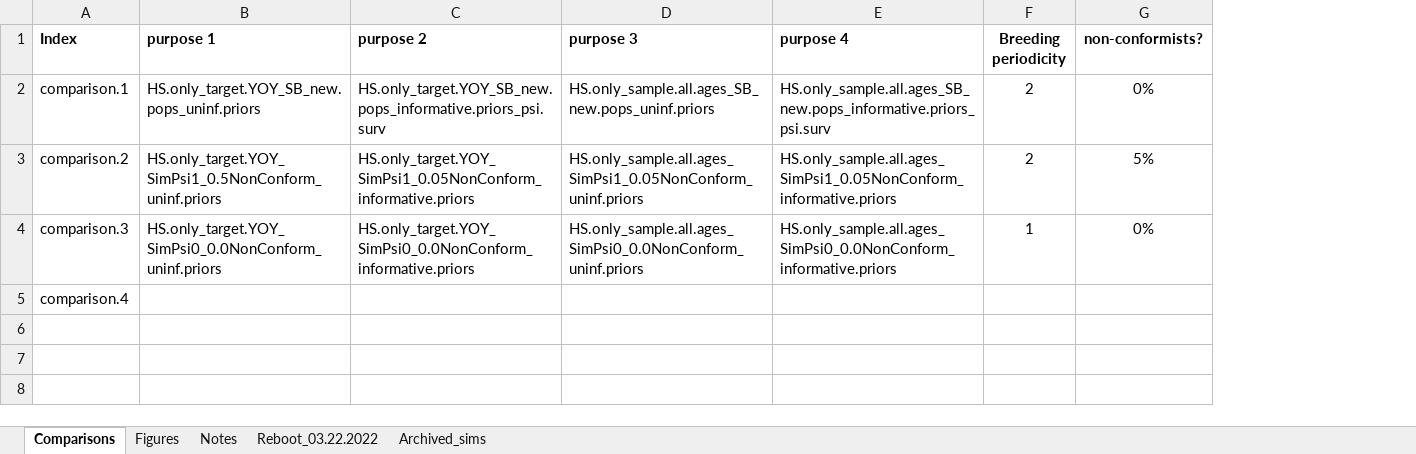
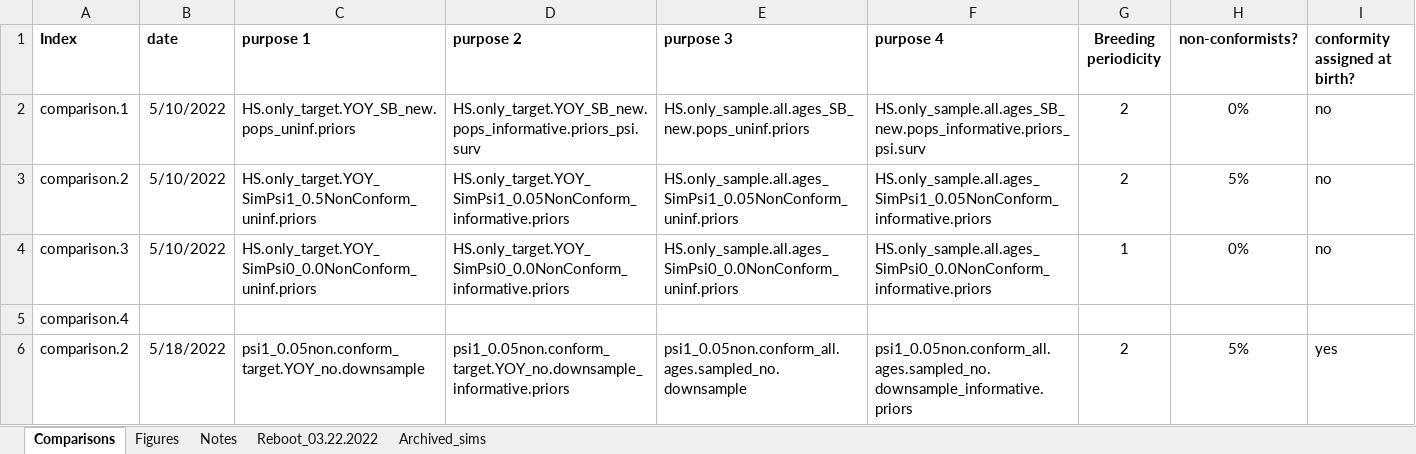
Before and after one commit to JDSwenson/LemonSharkCKMR, an Excel workbook: Simulation_log_key.xlsx, sheet Comparisons, drawn as a sheet; values as stored, in another font and other column widths than the file's, no borders; the diff names each change by its address in the sheet, - before the commit and + after, or states it on an @@ line.

```diff
--- a/Simulation_log_key.xlsx (sheet Comparisons)
+++ b/Simulation_log_key.xlsx (sheet Comparisons)
+column B (date), rows 2-4: all 5/10/2022
+column I (conformity assigned at birth?), rows 2-4: all no
+row 6: comparison.2 | 5/18/2022 | psi1_0.05non.conform_target.YOY_no.downsample | psi1_0.05non.conform_target.YOY_no.downsample_informative.priors | psi1_0.05non.conform_all.ages.sampled_no.downsample | psi1_0.05non.conform_all.ages.sampled_no.downsample_informative.priors | 2 | 5% | yes
```
Also changed, not shown: 4 other files.
